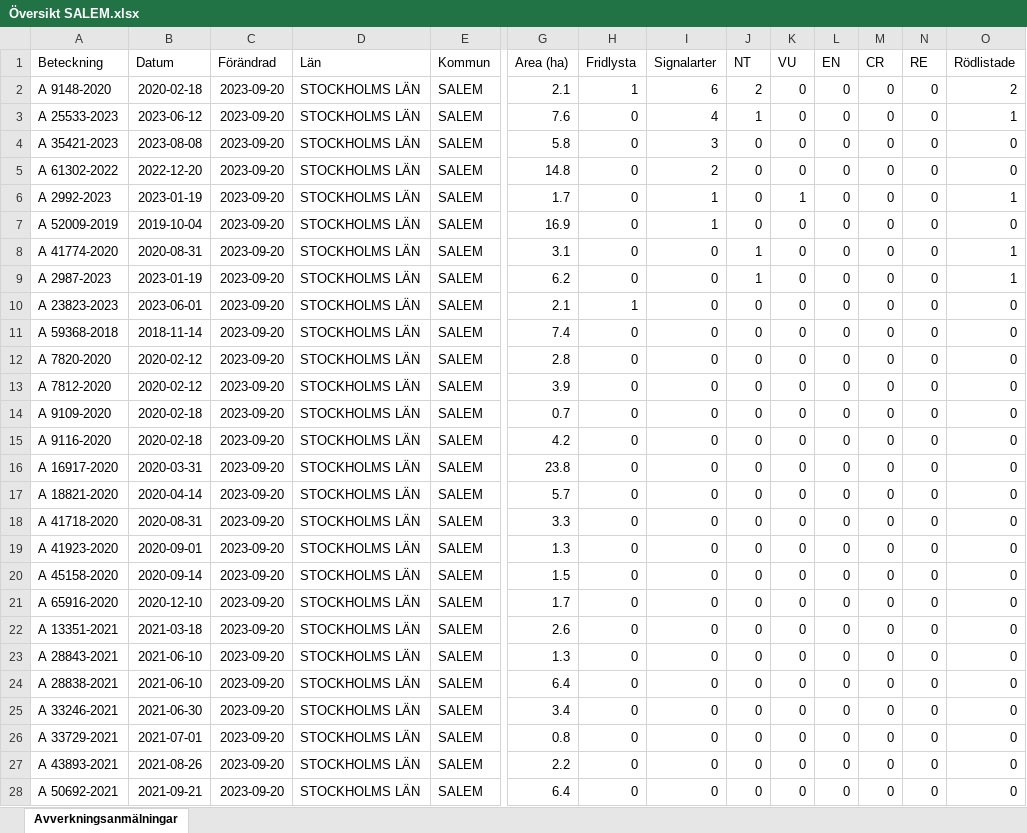
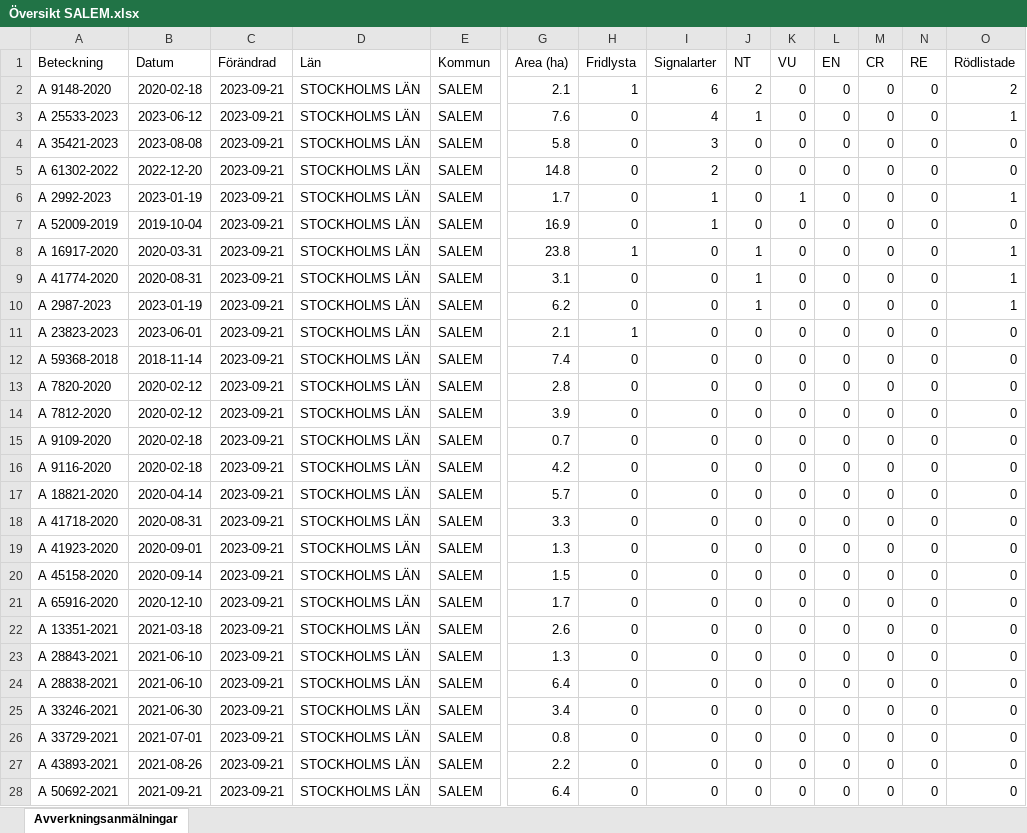
Before and after one commit to klasma/Logging_SALEM, an Excel workbook: Översikt SALEM.xlsx, sheet Avverkningsanmälningar, drawn as a sheet; only a part is shown, gaps mark what is left out; values as stored, in another font and other column widths than the file's, no borders; removed rows and columns are numbered as before the commit, all else as after; rows hold the shown columns only; the diff covers the shown part only; the diff names each change by its address in the sheet, - before the commit and + after, or states it on an @@ line.

```diff
--- a/Översikt SALEM.xlsx (sheet Avverkningsanmälningar)
+++ b/Översikt SALEM.xlsx (sheet Avverkningsanmälningar)
-C2:C7 (Förändrad): 2023-09-20
+C2:C7 (Förändrad): 2023-09-21
+row 8: A 16917-2020 | 2020-03-31 | 2023-09-21 | STOCKHOLMS LÄN | SALEM | 23.8 | 1 | 0 | 1 | 0 | 0 | 0 | 0 | 1
-C9:C16 (Förändrad): 2023-09-20
+C9:C16 (Förändrad): 2023-09-21
-row 16: A 16917-2020 | 2020-03-31 | 2023-09-20 | STOCKHOLMS LÄN | SALEM | 23.8 | 0 | 0 | 0 | 0 | 0 | 0 | 0 | 0
-C17:C28 (Förändrad): 2023-09-20
+C17:C28 (Förändrad): 2023-09-21
```
Also changed, not shown: 11 edited cells elsewhere in this sheet, artfynd/A 23823-2023.xlsx, artfynd/A 25533-2023.xlsx, 50 other files.
